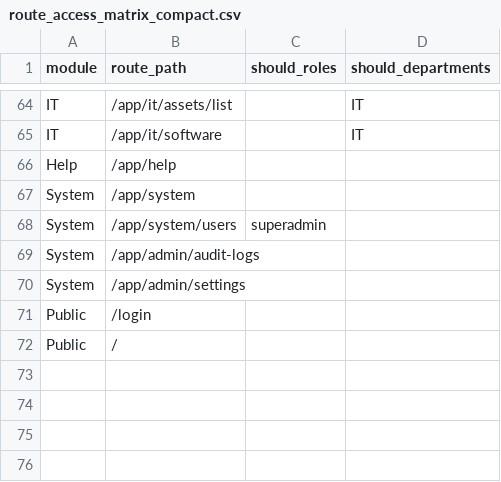
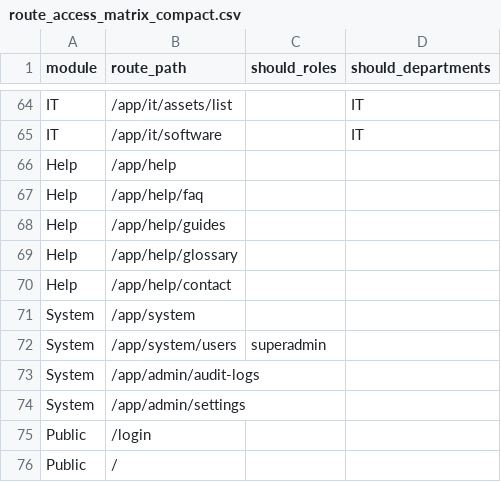
Before and after one commit to hazimdanishhh/hyrax-central-portal, a CSV file: supabase/access-control/route_access_matrix_compact.csv, drawn as a sheet; only a part is shown, gaps mark what is left out; the diff names each change by its address in the sheet, - before the commit and + after, or states it on an @@ line.

```diff
--- a/supabase/access-control/route_access_matrix_compact.csv
+++ b/supabase/access-control/route_access_matrix_compact.csv
+row 67: Help | /app/help/faq
+row 68: Help | /app/help/guides
+row 69: Help | /app/help/glossary
+row 70: Help | /app/help/contact
```
Also changed, not shown: supabase/access-control/route_access_matrix.csv, 19 other files.
